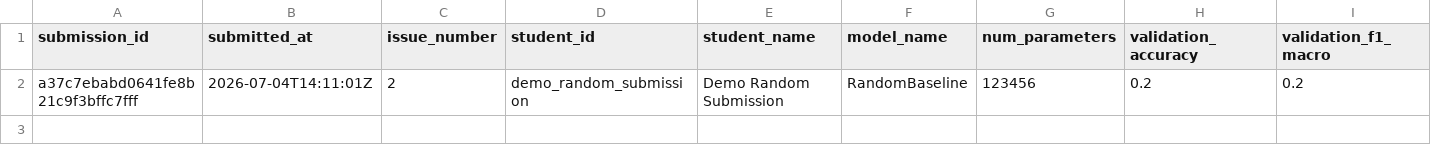
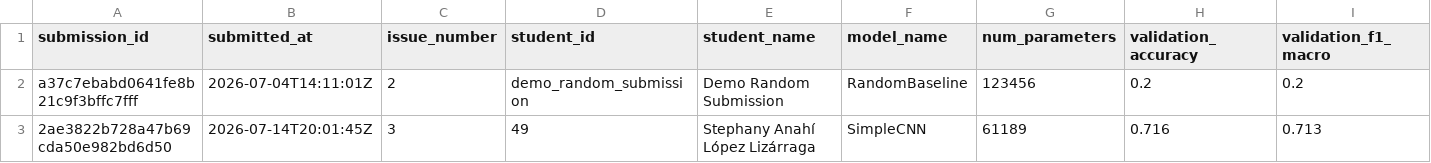
Before and after one commit to alonso59/nayarit_challenge, a CSV file: leaderboard/submissions_log.csv, drawn as a sheet; only a part is shown; rows hold the shown columns only; the diff names each change by its address in the sheet, - before the commit and + after, or states it on an @@ line.

```diff
--- a/leaderboard/submissions_log.csv
+++ b/leaderboard/submissions_log.csv
+row 3: 2ae3822b728a47b69cda50e982bd6d50 | 2026-07-14T20:01:45Z | 3 | 49 | Stephany Anahí López Lizárraga | SimpleCNN | 61189 | 0.716 | 0.713
```
Also changed, not shown: 5 other files.
